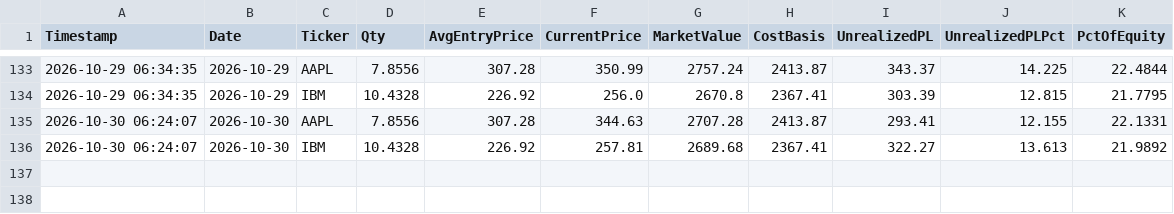
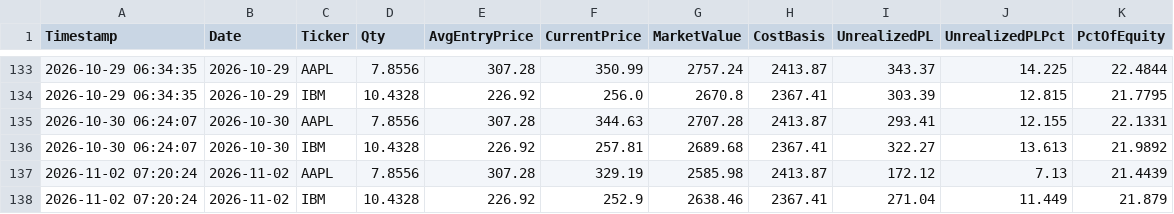
Before and after one commit to titan-trials/REQuantara, a CSV file: results/positions_log.csv, drawn as a sheet; only a part is shown, gaps mark what is left out.

```diff
--- a/results/positions_log.csv
+++ b/results/positions_log.csv
@@ -136 +136,3 @@ Timestamp,Date,Ticker,Qty,AvgEntryPrice,CurrentPrice,MarketValue,CostBasis,Unrea
 2026-10-30 06:24:07,2026-10-30,IBM,10.4328,226.92,257.81,2689.68,2367.41,322.27,13.613,21.9892
+2026-11-02 07:20:24,2026-11-02,AAPL,7.8556,307.28,329.19,2585.98,2413.87,172.12,7.13,21.4439
+2026-11-02 07:20:24,2026-11-02,IBM,10.4328,226.92,252.9,2638.46,2367.41,271.04,11.449,21.879
```
Also changed, not shown: results/equity_log.csv, results/paper_trading_log.csv, 1 other file.
